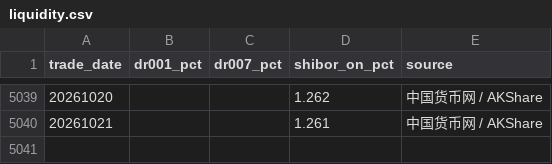
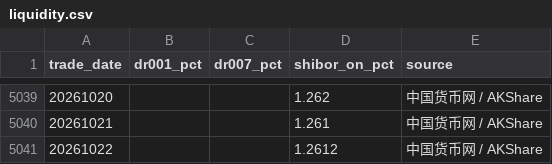
Before and after one commit to littlepeachh/macroscope-dashboard-v6, a CSV file: data/liquidity.csv, drawn as a sheet; only a part is shown, gaps mark what is left out; the diff names each change by its address in the sheet, - before the commit and + after, or states it on an @@ line.

```diff
--- a/data/liquidity.csv
+++ b/data/liquidity.csv
+row 5041: 20261022 |  |  | 1.2612 | 中国货币网 / AKShare
```
Also changed, not shown: data/macro.csv, 3 other files.
